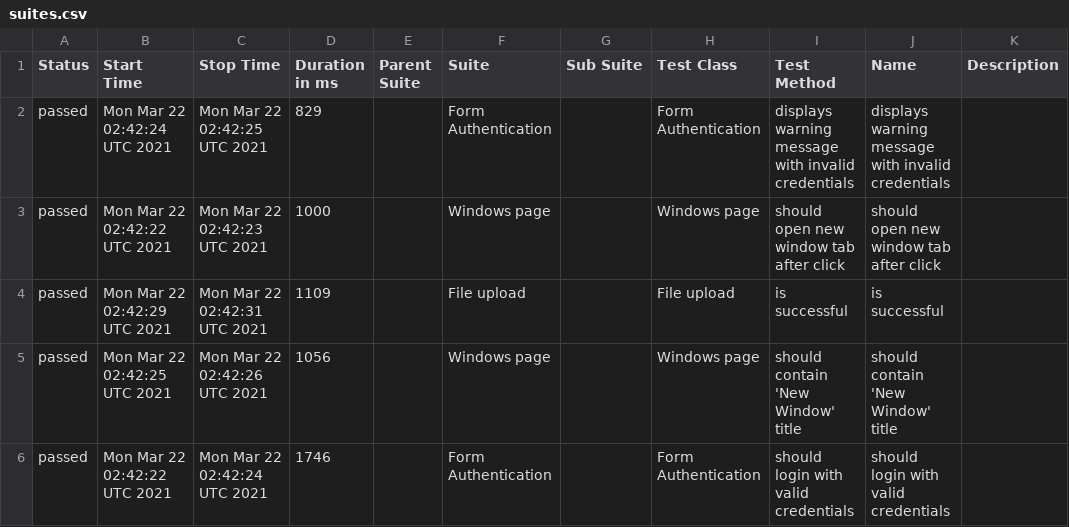
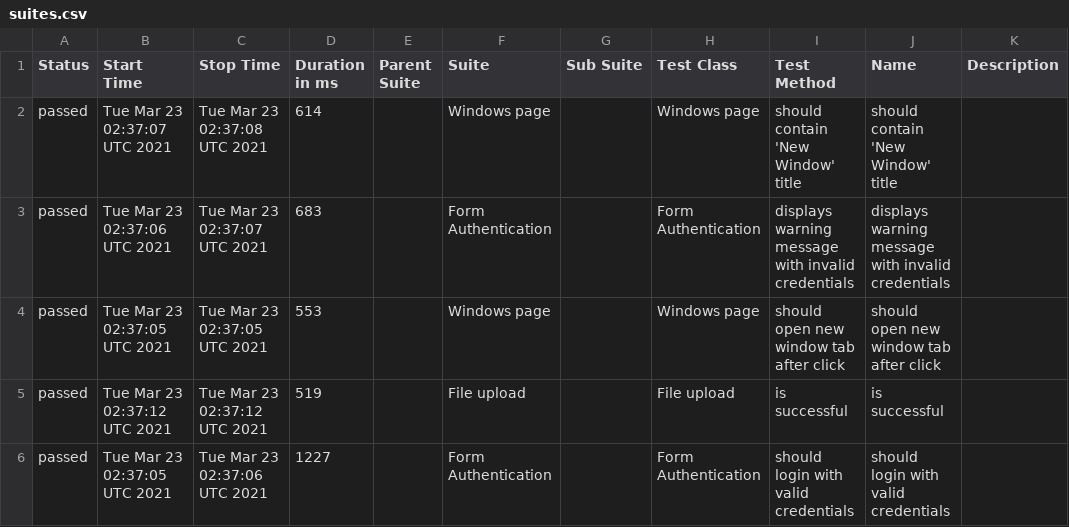
Before and after one commit to isandratskiy/webdriverio5-typescript-draft, a CSV file: data/suites.csv, drawn as a sheet.

```diff
--- a/data/suites.csv
+++ b/data/suites.csv
@@ -1,6 +1,6 @@
 "Status","Start Time","Stop Time","Duration in ms","Parent Suite","Suite","Sub Suite","Test Class","Test Method","Name","Description"
-"passed","Mon Mar 22 02:42:24 UTC 2021","Mon Mar 22 02:42:25 UTC 2021","829","","Form Authentication","","Form Authentication","displays warning message with invalid credentials","displays warning message with invalid credentials",""
-"passed","Mon Mar 22 02:42:22 UTC 2021","Mon Mar 22 02:42:23 UTC 2021","1000","","Windows page","","Windows page","should open new window tab after click","should open new window tab after click",""
-"passed","Mon Mar 22 02:42:29 UTC 2021","Mon Mar 22 02:42:31 UTC 2021","1109","","File upload","","File upload","is successful","is successful",""
-"passed","Mon Mar 22 02:42:25 UTC 2021","Mon Mar 22 02:42:26 UTC 2021","1056","","Windows page","","Windows page","should contain 'New Window' title","should contain 'New Window' title",""
-"passed","Mon Mar 22 02:42:22 UTC 2021","Mon Mar 22 02:42:24 UTC 2021","1746","","Form Authentication","","Form Authentication","should login with valid credentials","should login with valid credentials",""
+"passed","Tue Mar 23 02:37:07 UTC 2021","Tue Mar 23 02:37:08 UTC 2021","614","","Windows page","","Windows page","should contain 'New Window' title","should contain 'New Window' title",""
+"passed","Tue Mar 23 02:37:06 UTC 2021","Tue Mar 23 02:37:07 UTC 2021","683","","Form Authentication","","Form Authentication","displays warning message with invalid credentials","displays warning message with invalid credentials",""
+"passed","Tue Mar 23 02:37:05 UTC 2021","Tue Mar 23 02:37:05 UTC 2021","553","","Windows page","","Windows page","should open new window tab after click","should open new window tab after click",""
+"passed","Tue Mar 23 02:37:12 UTC 2021","Tue Mar 23 02:37:12 UTC 2021","519","","File upload","","File upload","is successful","is successful",""
+"passed","Tue Mar 23 02:37:05 UTC 2021","Tue Mar 23 02:37:06 UTC 2021","1227","","Form Authentication","","Form Authentication","should login with valid credentials","should login with valid credentials",""
```
Also changed, not shown: 19 other files.
